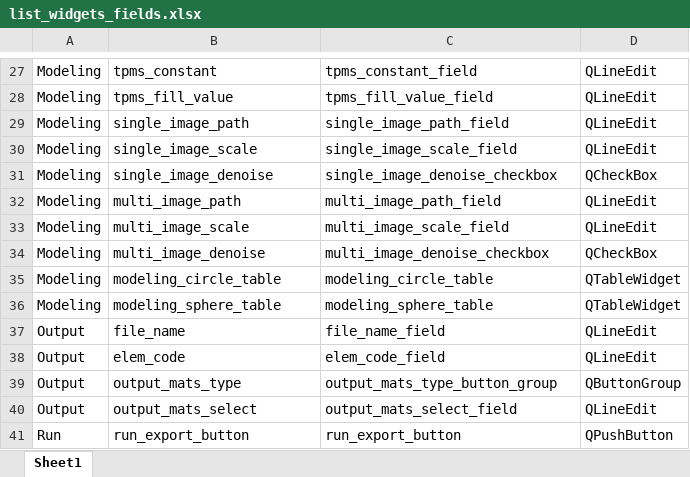
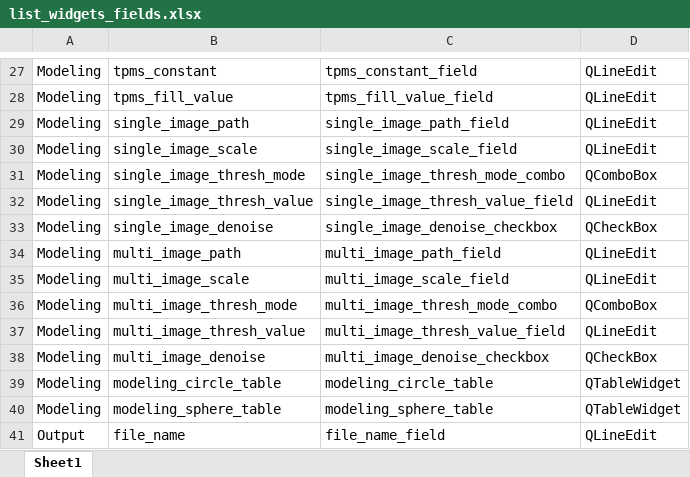
Before and after one commit to mkhoshbin1/vcams, an Excel workbook: gui/resources/list_widgets_fields.xlsx, sheet Sheet1, drawn as a sheet; only a part is shown, gaps mark what is left out; the shorter side is filled out with more unchanged rows; values as stored, in another font and other column widths than the file's, no borders; table styles not drawn; the diff names each change by its address in the sheet, - before the commit and + after, or states it on an @@ line.

Commit message:
created the fields to the ui and added import/export logic.

```diff
--- a/gui/resources/list_widgets_fields.xlsx (sheet Sheet1)
+++ b/gui/resources/list_widgets_fields.xlsx (sheet Sheet1)
+row 31: Modeling | single_image_thresh_mode | single_image_thresh_mode_combo | QComboBox
+row 32: Modeling | single_image_thresh_value | single_image_thresh_value_field | QLineEdit
+row 36: Modeling | multi_image_thresh_mode | multi_image_thresh_mode_combo | QComboBox
+row 37: Modeling | multi_image_thresh_value | multi_image_thresh_value_field | QLineEdit
```
Also changed, not shown: 2 other files.
